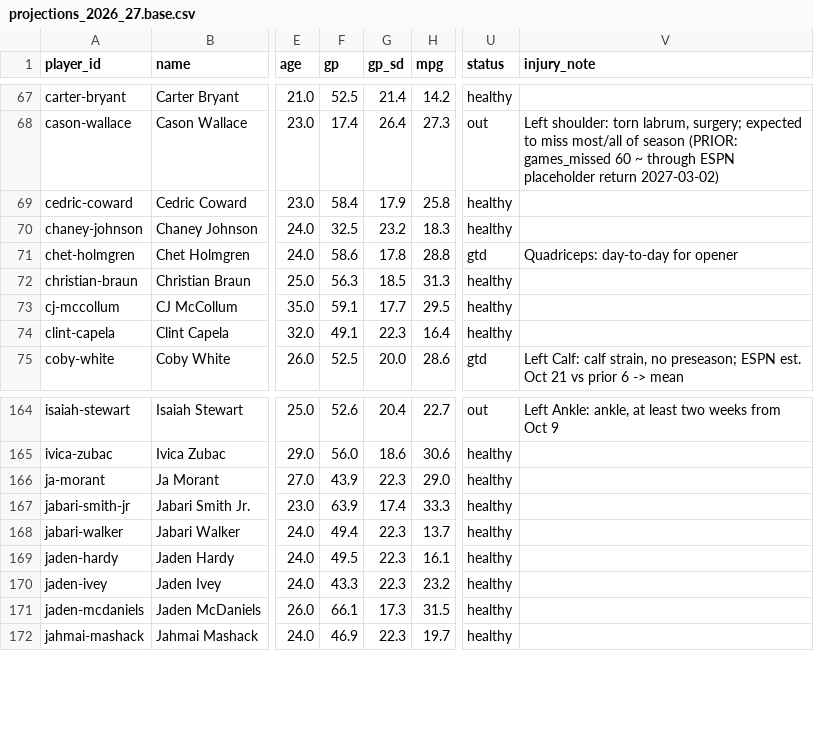
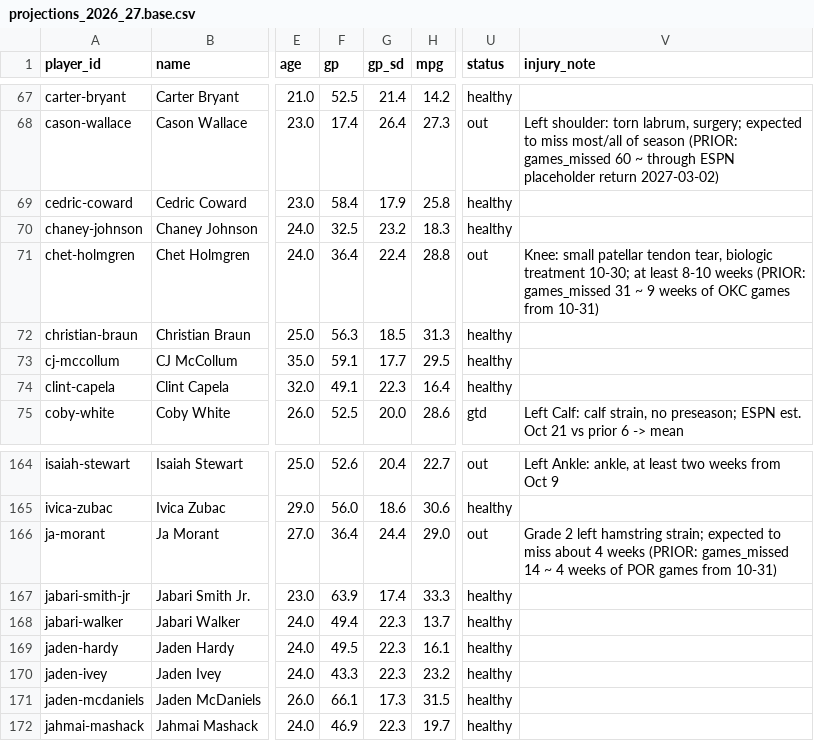
Before and after one commit to hmku/nba, a CSV file: data/processed/projections_2026_27.base.csv, drawn as a sheet; only a part is shown, gaps mark what is left out; the diff names each change by its address in the sheet, - before the commit and + after, or states it on an @@ line.

```diff
--- a/data/processed/projections_2026_27.base.csv
+++ b/data/processed/projections_2026_27.base.csv
-F71 (gp): 58.6
+F71 (gp): 36.4
-G71 (gp_sd): 17.8
+G71 (gp_sd): 22.4
-U71 (status): gtd
+U71 (status): out
-V71 (injury_note): Quadriceps: day-to-day for opener
+V71 (injury_note): Knee: small patellar tendon tear, biologic treatment 10-30; at least 8-10 weeks (PRIOR: games_missed 31 ~ 9 weeks of OKC games from 10-31)
-F166 (gp): 43.9
+F166 (gp): 36.4
-G166 (gp_sd): 22.3
+G166 (gp_sd): 24.4
-U166 (status): healthy
+U166 (status): out
-V166 (injury_note): (empty)
+V166 (injury_note): Grade 2 left hamstring strain; expected to miss about 4 weeks (PRIOR: games_missed 14 ~ 4 weeks of POR games from 10-31)
```
Also changed, not shown: data/manual/player_overrides_2026_27.csv, data/processed/league_moves_2026_27.csv, 21 other files.
